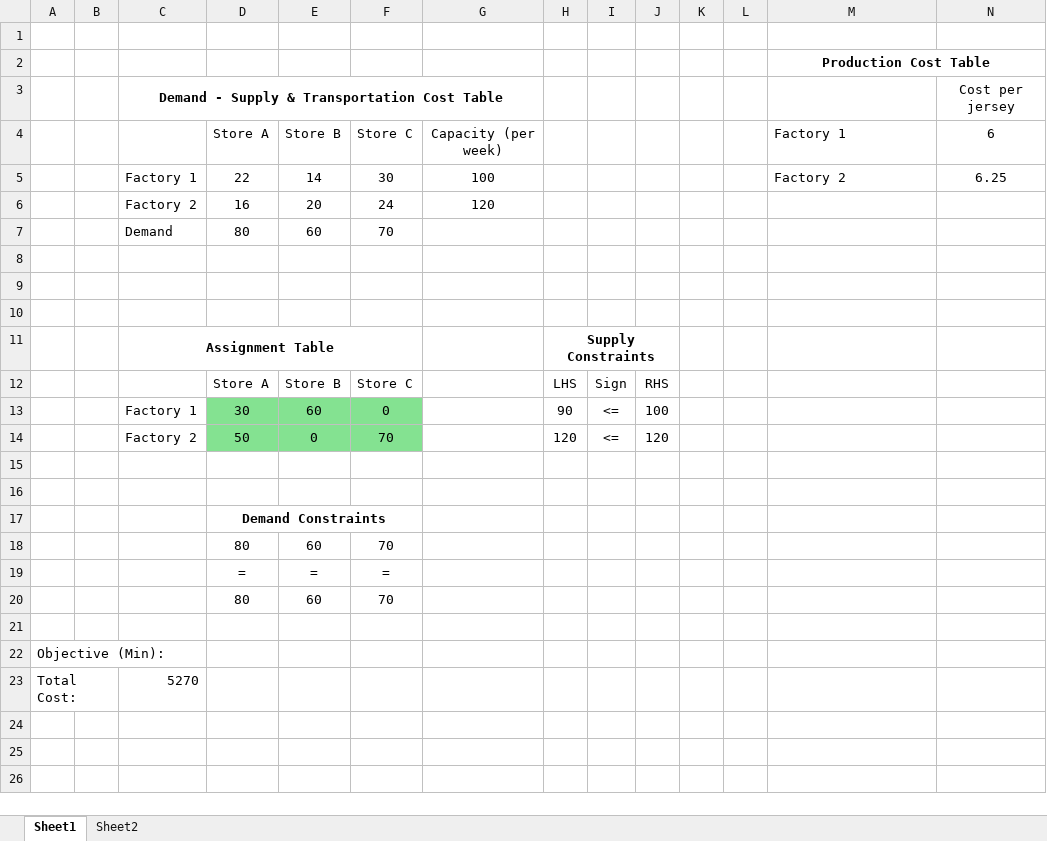
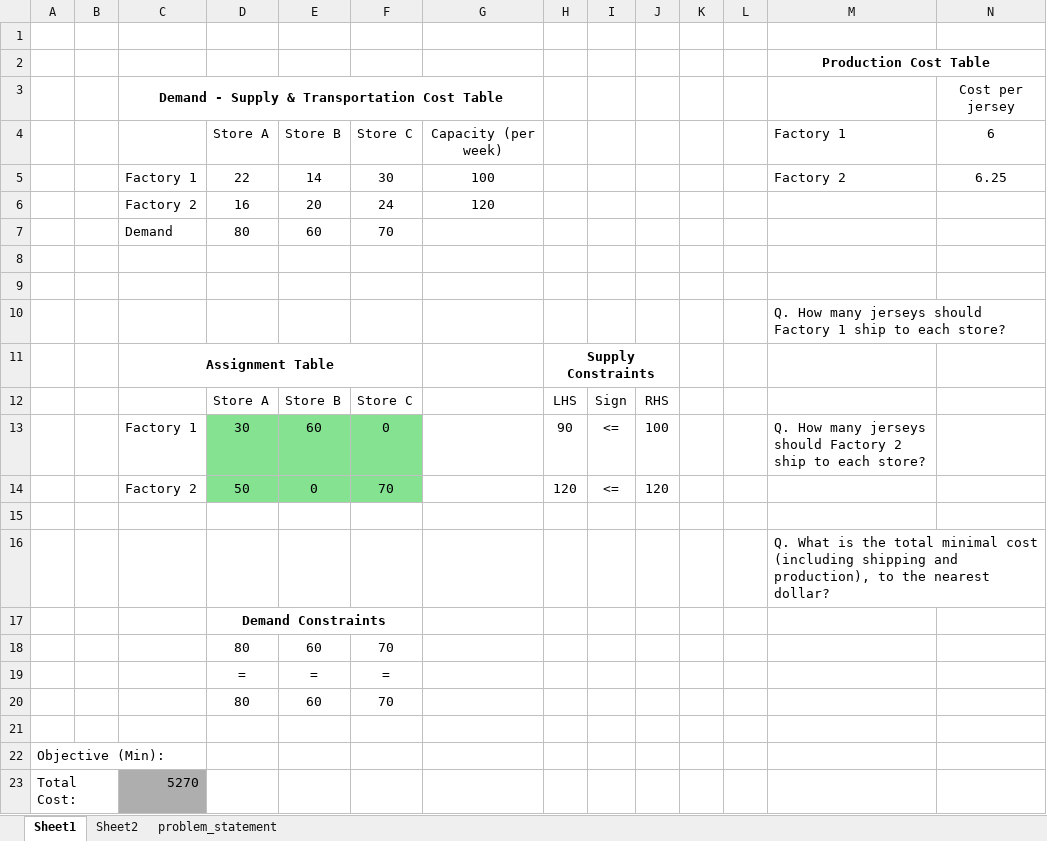
Before and after one commit to 708vipin/MS-Excel_Learning_Journey, an Excel workbook: 56. Maxie_Bianca_Transportation_Problem.xlsx, sheet Sheet1, drawn as a sheet; values as stored, in another font and other column widths than the file's, no borders; the diff names each change by its address in the sheet, - before the commit and + after, or states it on an @@ line.

Commit message:
Maxie_Bianca_Transportation_Assignment_Problem

```diff
--- a/56. Maxie_Bianca_Transportation_Problem.xlsx (sheet Sheet1)
+++ b/56. Maxie_Bianca_Transportation_Problem.xlsx (sheet Sheet1)
+sheet tab: problem_statement
-M10: (empty)
+M10: Q. How many jerseys should Factory 1 ship to each store?
-M13: (empty)
+M13: Q. How many jerseys should Factory 2 ship to each store?
-M16: (empty)
+M16: Q. What is the total minimal cost (including shipping and production), to the nearest dollar?
-C23 fill: none
+C23 fill: #AEAEAE
```
Also changed, not shown: sheet Sheet2, charts or pictures.
